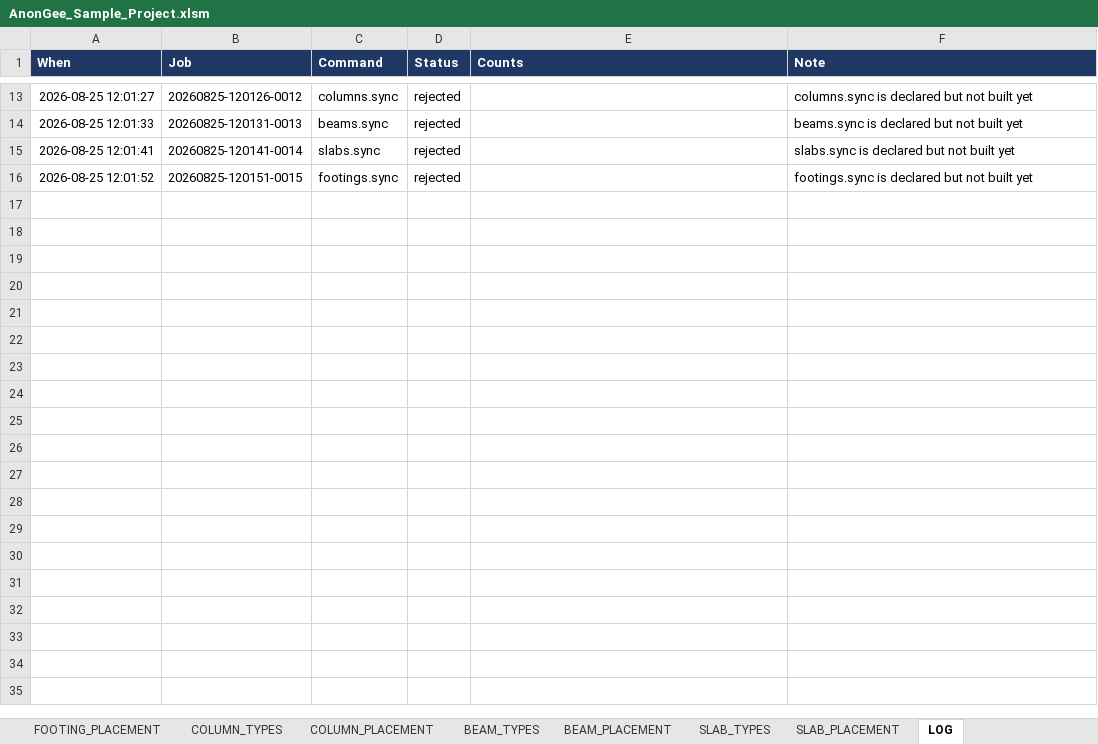
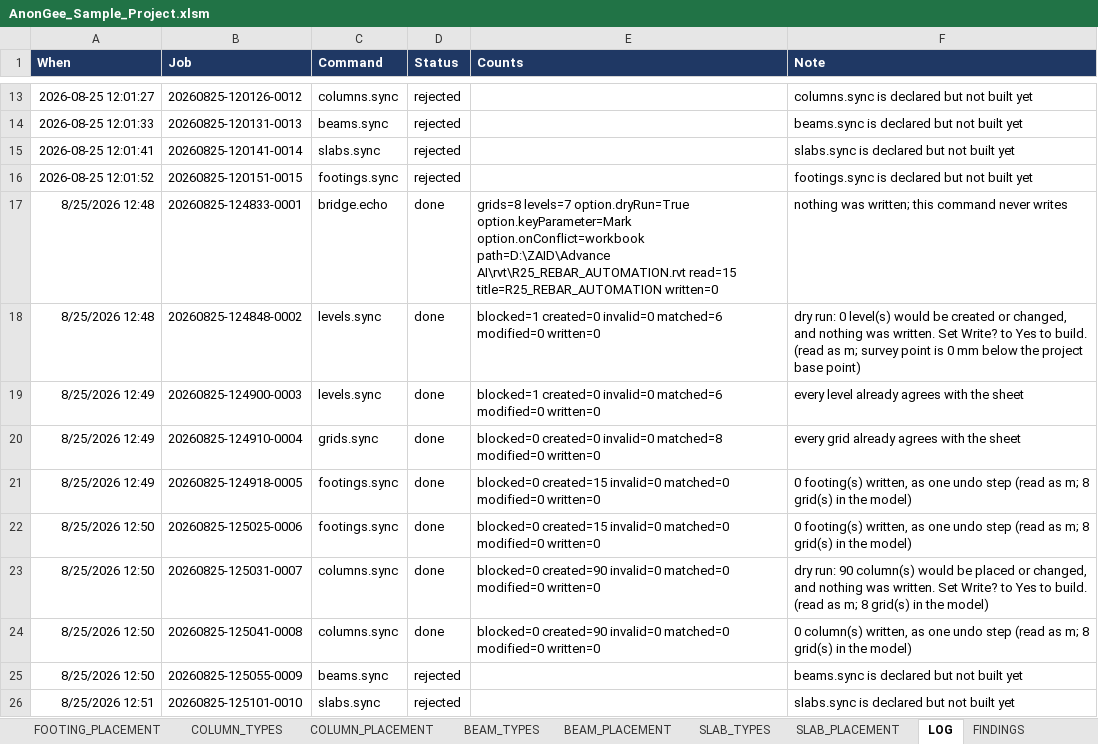
Before and after one commit to Zxaidman/AnnoGeeToolkit, an Excel workbook: bridge/excel/AnonGee_Sample_Project.xlsm, sheet LOG, drawn as a sheet; only a part is shown, gaps mark what is left out; values as stored, in another font and other column widths than the file's, no borders; the diff names each change by its address in the sheet, - before the commit and + after, or states it on an @@ line.

Commit message:
Update AnonGee_Sample_Project.xlsm with binary changes

```diff
--- a/bridge/excel/AnonGee_Sample_Project.xlsm (sheet LOG)
+++ b/bridge/excel/AnonGee_Sample_Project.xlsm (sheet LOG)
+sheet tab: FINDINGS
+row 17: 8/25/2026 12:48 | 20260825-124833-0001 | bridge.echo | done | grids=8 levels=7 option.dryRun=True option.keyParameter=Mark option.onConflict=workbook path=D:\ZAID\Advance AI\rvt\R25_REBAR_AUTOMATION.rvt read=15 title=R25_REBAR_AUTOMATION written=0 | nothing was written; this command never writes
+row 18: 8/25/2026 12:48 | 20260825-124848-0002 | levels.sync | done | blocked=1 created=0 invalid=0 matched=6 modified=0 written=0 | dry run: 0 level(s) would be created or changed, and nothing was written. Set Write? to Yes to build. (read as m; survey point is 0 mm below the project base point)
+row 19: 8/25/2026 12:49 | 20260825-124900-0003 | levels.sync | done | blocked=1 created=0 invalid=0 matched=6 modified=0 written=0 | every level already agrees with the sheet
+row 20: 8/25/2026 12:49 | 20260825-124910-0004 | grids.sync | done | blocked=0 created=0 invalid=0 matched=8 modified=0 written=0 | every grid already agrees with the sheet
+row 21: 8/25/2026 12:49 | 20260825-124918-0005 | footings.sync | done | blocked=0 created=15 invalid=0 matched=0 modified=0 written=0 | 0 footing(s) written, as one undo step (read as m; 8 grid(s) in the model)
+row 22: 8/25/2026 12:50 | 20260825-125025-0006 | footings.sync | done | blocked=0 created=15 invalid=0 matched=0 modified=0 written=0 | 0 footing(s) written, as one undo step (read as m; 8 grid(s) in the model)
+row 23: 8/25/2026 12:50 | 20260825-125031-0007 | columns.sync | done | blocked=0 created=90 invalid=0 matched=0 modified=0 written=0 | dry run: 90 column(s) would be placed or changed, and nothing was written. Set Write? to Yes to build. (read as m; 8 grid(s) in the model)
+row 24: 8/25/2026 12:50 | 20260825-125041-0008 | columns.sync | done | blocked=0 created=90 invalid=0 matched=0 modified=0 written=0 | 0 column(s) written, as one undo step (read as m; 8 grid(s) in the model)
+row 25: 8/25/2026 12:50 | 20260825-125055-0009 | beams.sync | rejected |  | beams.sync is declared but not built yet
+row 26: 8/25/2026 12:51 | 20260825-125101-0010 | slabs.sync | rejected |  | slabs.sync is declared but not built yet
```
Also changed, not shown: sheet CONTROL, charts or pictures.
